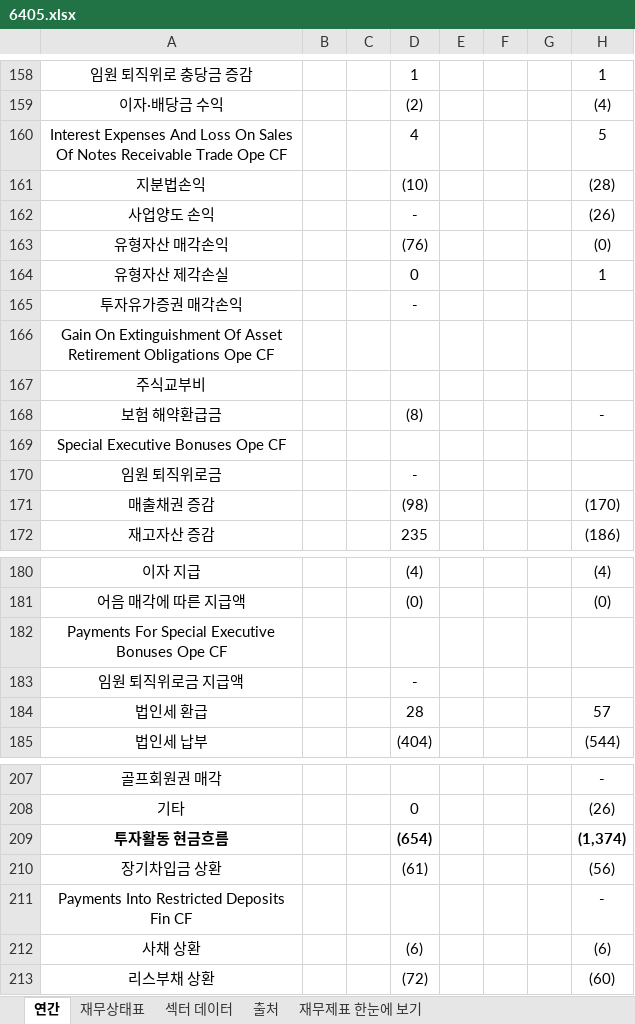
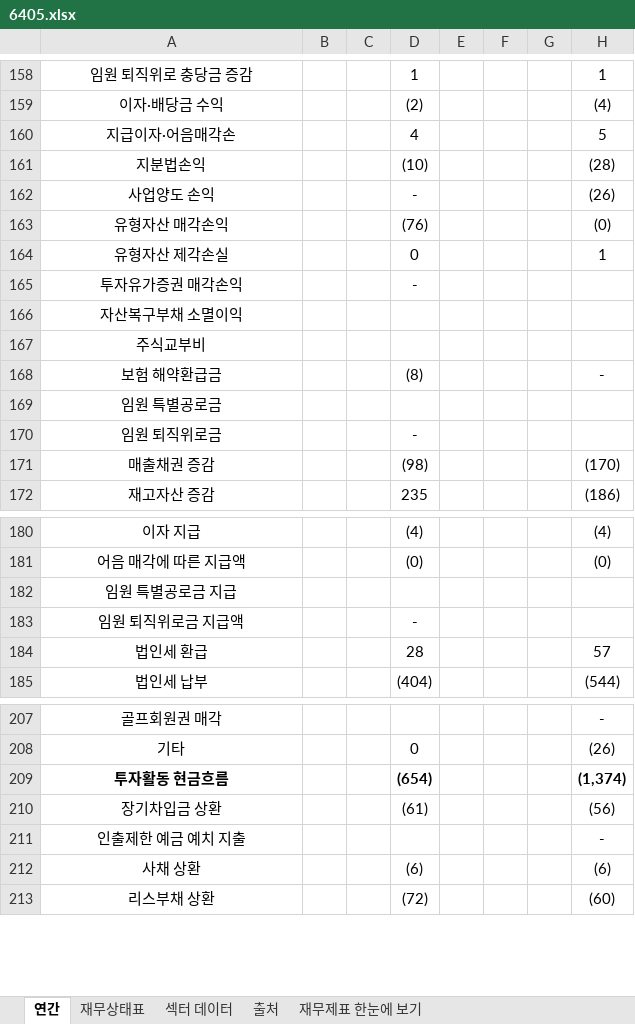
Before and after one commit to minwook1011/earnings-screener, an Excel workbook: docs/data/jp/xlsx/6405.xlsx, sheet 연간, drawn as a sheet; only a part is shown, gaps mark what is left out; values as stored, in another font and other column widths than the file's, no borders; the diff names each change by its address in the sheet, - before the commit and + after, or states it on an @@ line.

```diff
--- a/docs/data/jp/xlsx/6405.xlsx (sheet 연간)
+++ b/docs/data/jp/xlsx/6405.xlsx (sheet 연간)
-A160: Interest Expenses And Loss On Sales Of Notes Receivable Trade Ope CF
+A160: 지급이자·어음매각손
-A166: Gain On Extinguishment Of Asset Retirement Obligations Ope CF
+A166: 자산복구부채 소멸이익
-A169: Special Executive Bonuses Ope CF
+A169: 임원 특별공로금
-A182: Payments For Special Executive Bonuses Ope CF
+A182: 임원 특별공로금 지급
-A211: Payments Into Restricted Deposits Fin CF
+A211: 인출제한 예금 예치 지출
```
Also changed, not shown: 2 other files.
